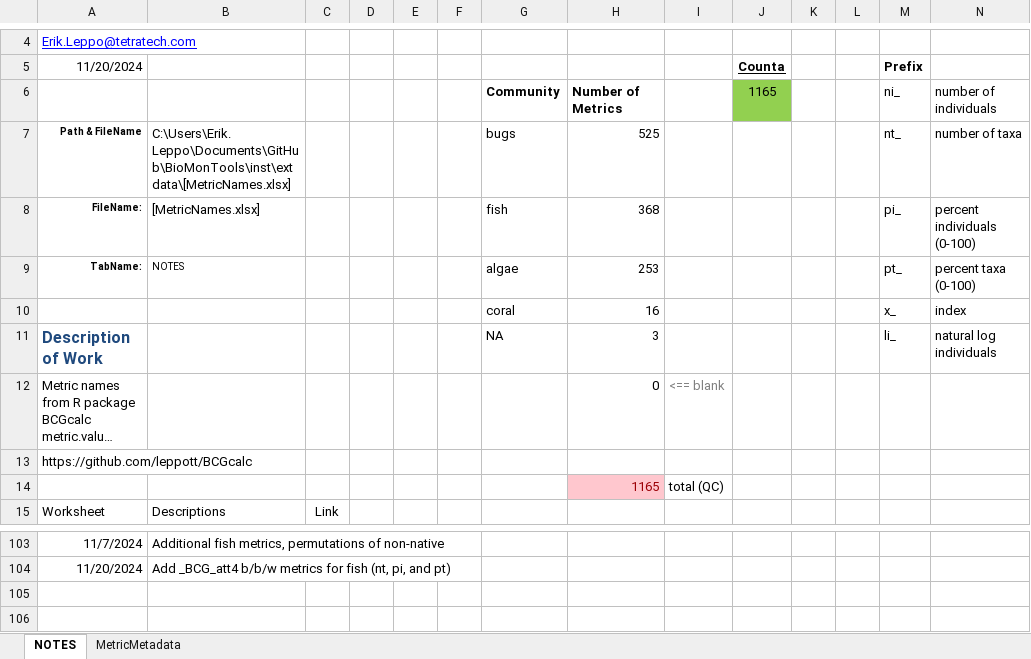
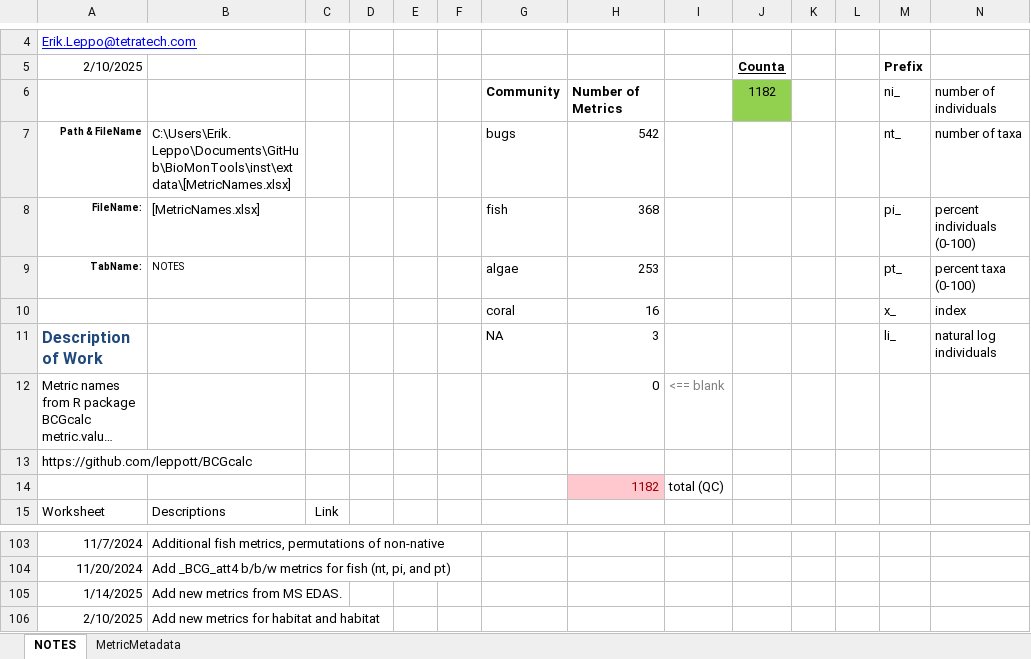
Before and after one commit to leppott/BioMonTools, an Excel workbook: inst/extdata/MetricNames.xlsx, sheet NOTES, drawn as a sheet; only a part is shown, gaps mark what is left out; long unchanged cells end in …; values as stored, in another font and other column widths than the file's, no borders; conditional formats and table styles not drawn; the diff names each change by its address in the sheet, - before the commit and + after, or states it on an @@ line.

Commit message:
v1.0.2.9068
* refactor: Add metrics, bugs
    + MS, Issue #116
    + habit and habitat, Issue #117

```diff
--- a/inst/extdata/MetricNames.xlsx (sheet NOTES)
+++ b/inst/extdata/MetricNames.xlsx (sheet NOTES)
-A5: 11/20/2024
+A5: 2/10/2025
-J6 (Counta): 1165
+J6 (Counta): 1182
-H7: 525
+H7: 542
-H14: 1165
+H14: 1182
+row 105: 1/14/2025 | Add new metrics from MS EDAS.
+row 106: 2/10/2025 | Add new metrics for habitat and habitat
```
Also changed, not shown: sheet MetricMetadata, 7 other files.
